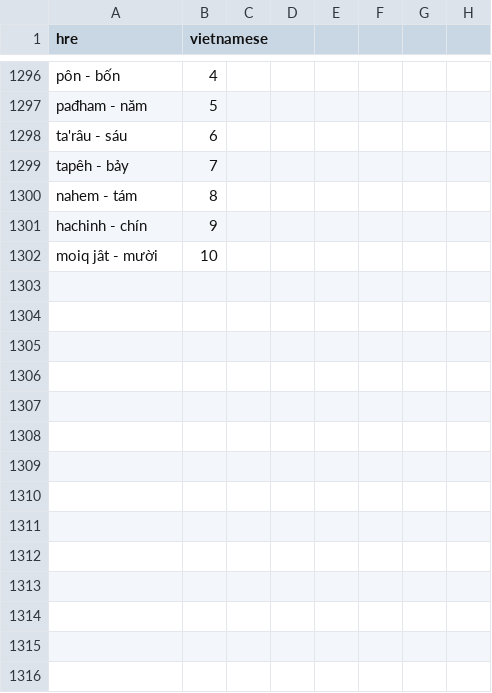
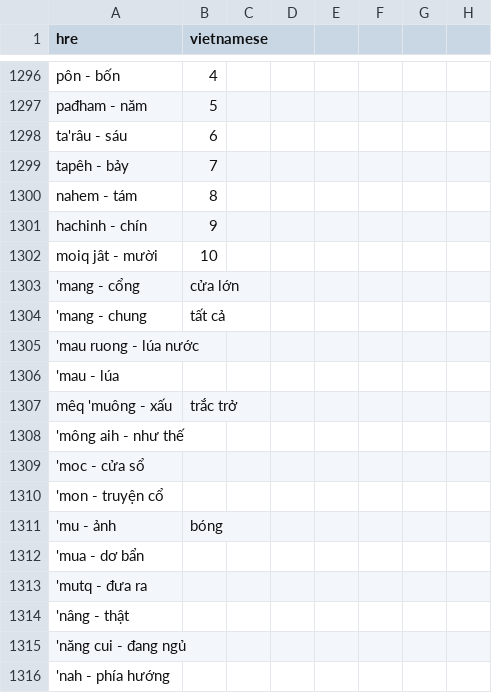
Before and after one commit to khai9a2/D-n-th-c-tr-ng-v-gi-i-ph-p-b-o-t-n-ti-ng-hre-t-i-a-ph-ng, a CSV file: data.csv, drawn as a sheet; only a part is shown, gaps mark what is left out; the diff names each change by its address in the sheet, - before the commit and + after, or states it on an @@ line.

Commit message:
Update data.csv with additional vocabulary entries
Add new entries related to Vietnamese vocabulary.

```diff
--- a/data.csv
+++ b/data.csv
+row 1303: 'mang - cổng | cửa lớn
+row 1304: 'mang - chung | tất cả
+row 1305: 'mau ruong - lúa nước
+row 1306: 'mau - lúa
+row 1307: mêq 'muông - xấu | trắc trở
+row 1308: 'mông aih - như thế
+row 1309: 'moc - cửa sổ
+row 1310: 'mon - truyện cổ
+row 1311: 'mu - ảnh | bóng
+row 1312: 'mua - dơ bẩn
+row 1313: 'mutq - đưa ra
+row 1314: 'nâng - thật
+row 1315: 'năng cui - đang ngủ
+row 1316: 'nah - phía hướng
```
